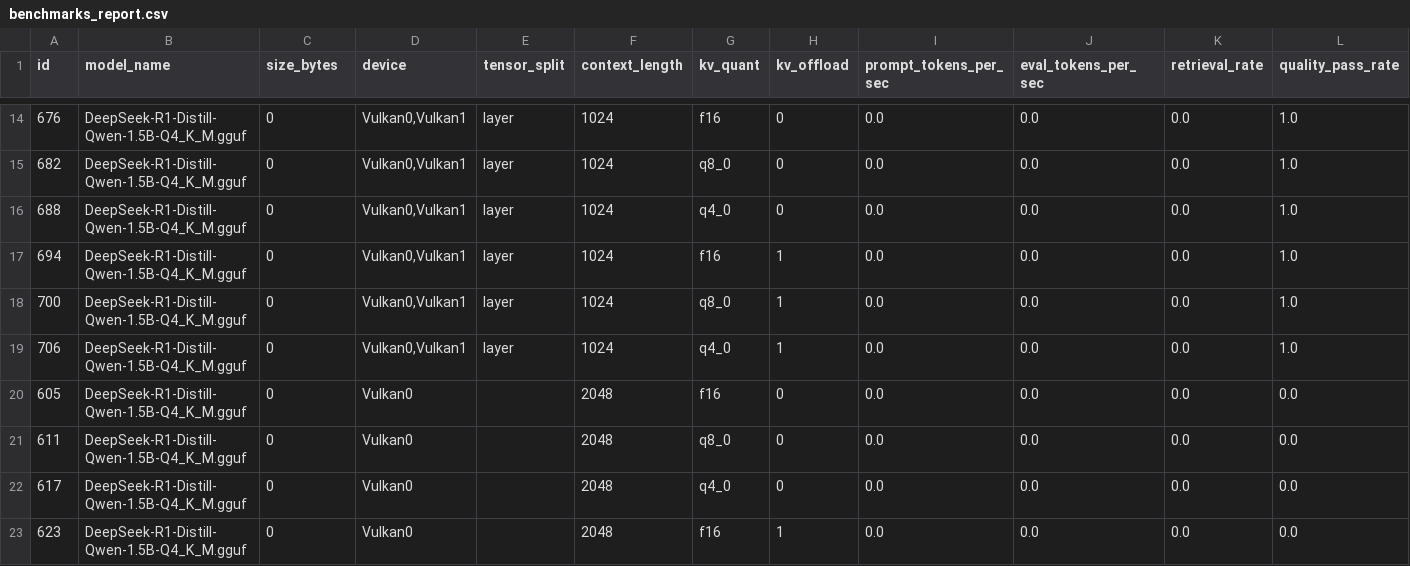
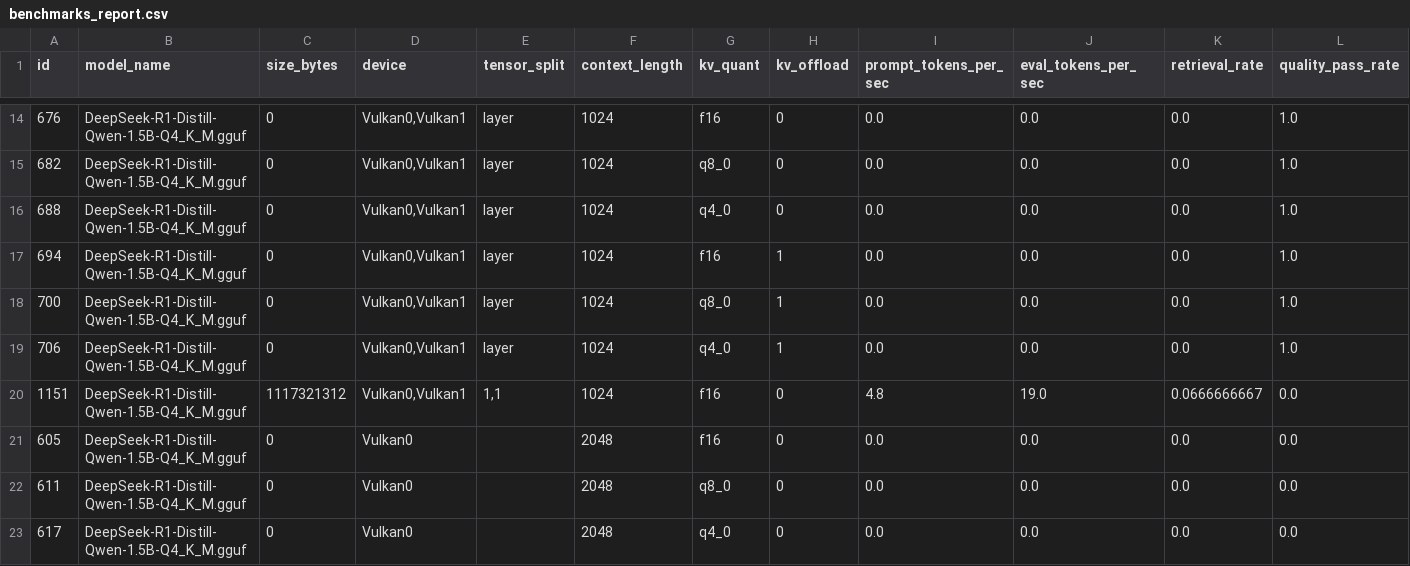
Before and after one commit to ozand/autobench, a CSV file: docs/benchmarks_report.csv, drawn as a sheet; only a part is shown, gaps mark what is left out; the shorter side is filled out with more unchanged rows; rows hold the shown columns only; the diff names each change by its address in the sheet, - before the commit and + after, or states it on an @@ line.

Commit message:
docs(benchmark): publish DeepSeek same-context result
Issue #41: publish one authoritative DeepSeek same-context row; preserve historical provenance. Delivery-check: issue #41 · acceptance 6 met / 0 partial / 0 unmet · falsification 8/8

```diff
--- a/docs/benchmarks_report.csv
+++ b/docs/benchmarks_report.csv
+row 20: 1151 | DeepSeek-R1-Distill-Qwen-1.5B-Q4_K_M.gguf | 1117321312 | Vulkan0,Vulkan1 | 1,1 | 1024 | f16 | 0 | 4.8 | 19.0 | 0.0666666667 | 0.0
```
Also changed, not shown: 6 other files.
